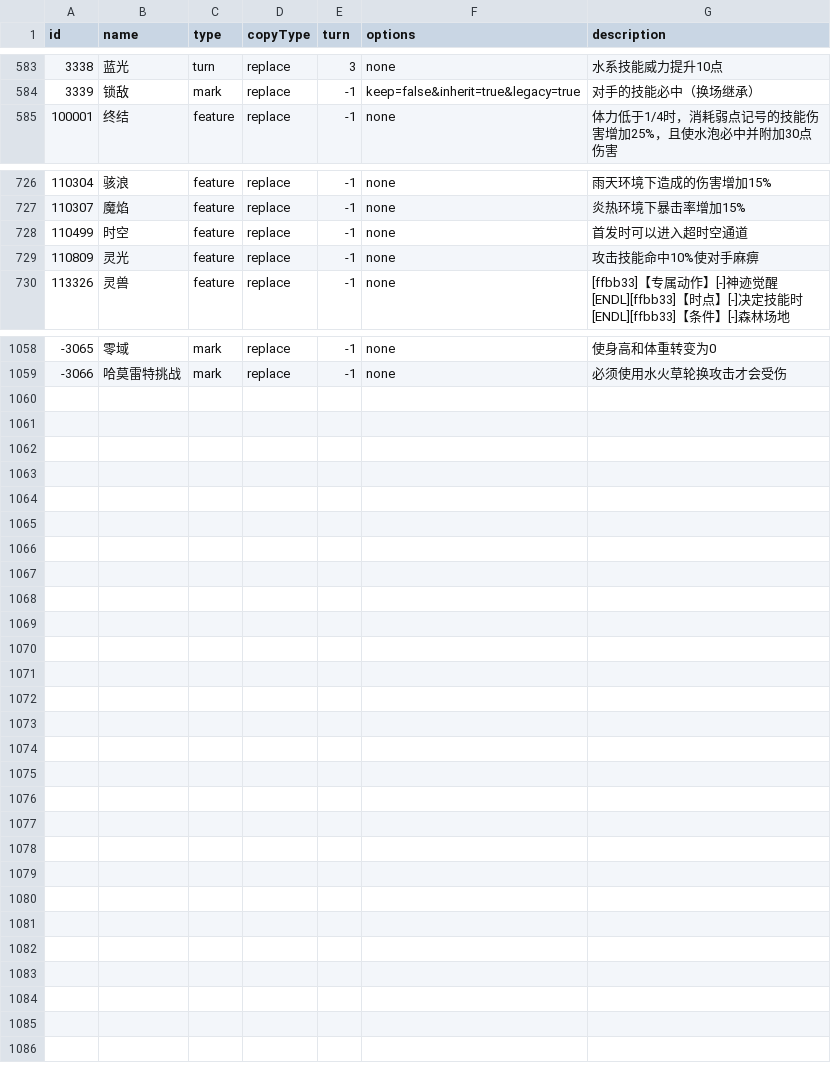
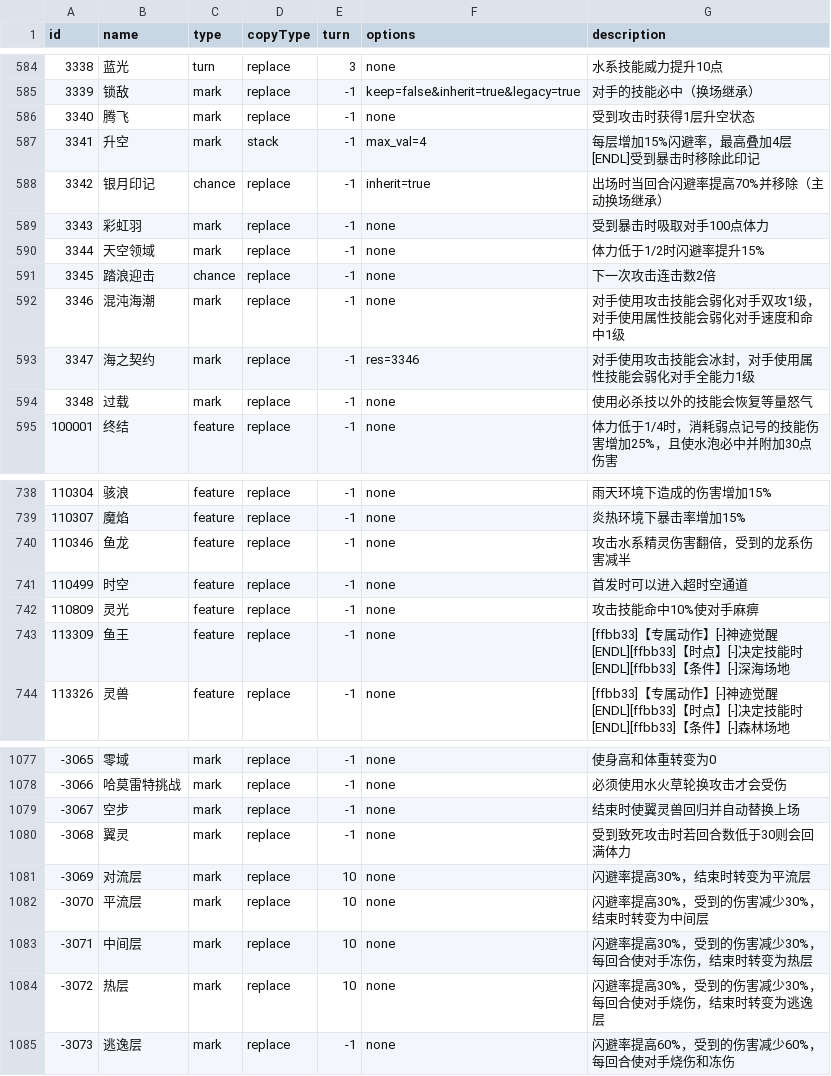
Before and after one commit to Brady29655751/Seer2-Restart-Lite, a CSV file: Assets/Resources/Data/Buffs/info.csv, drawn as a sheet; only a part is shown, gaps mark what is left out; the diff covers the shown part only.

```diff
--- a/Assets/Resources/Data/Buffs/info.csv
+++ b/Assets/Resources/Data/Buffs/info.csv
@@ -584,2 +585,11 @@ id,name,type,copyType,turn,options,description
 3339,锁敌,mark,replace,-1,keep=false&inherit=true&legacy=true,对手的技能必中（换场继承）
+3340,腾飞,mark,replace,-1,none,受到攻击时获得1层升空状态
+3341,升空,mark,stack,-1,max_val=4,每层增加15%闪避率，最高叠加4层[ENDL]受到暴击时移除此印记
+3342,银月印记,chance,replace,-1,inherit=true,出场时当回合闪避率提高70%并移除（主动换场继承）
+3343,彩虹羽,mark,replace,-1,none,受到暴击时吸取对手100点体力
+3344,天空领域,mark,replace,-1,none,体力低于1/2时闪避率提升15%
+3345,踏浪迎击,chance,replace,-1,none,下一次攻击连击数2倍
+3346,混沌海潮,mark,replace,-1,none,对手使用攻击技能会弱化对手双攻1级，对手使用属性技能会弱化对手速度和命中1级
+3347,海之契约,mark,replace,-1,res=3346,对手使用攻击技能会冰封，对手使用属性技能会弱化对手全能力1级
+3348,过载,mark,replace,-1,none,使用必杀技以外的技能会恢复等量怒气
 100001,终结,feature,replace,-1,none,体力低于1/4时，消耗弱点记号的技能伤害增加25%，且使水泡必中并附加30点伤害
@@ -727,4 +739,6 @@ id,name,type,copyType,turn,options,description
 110307,魔焰,feature,replace,-1,none,炎热环境下暴击率增加15%
+110346,鱼龙,feature,replace,-1,none,攻击水系精灵伤害翻倍，受到的龙系伤害减半
 110499,时空,feature,replace,-1,none,首发时可以进入超时空通道
 110809,灵光,feature,replace,-1,none,攻击技能命中10%使对手麻痹
+113309,鱼王,feature,replace,-1,none,[ffbb33]【专属动作】[-]神迹觉醒[ENDL][ffbb33]【时点】[-]决定技能时[ENDL][ffbb33]【条件】[-]深海场地
 113326,灵兽,feature,replace,-1,none,[ffbb33]【专属动作】[-]神迹觉醒[ENDL][ffbb33]【时点】[-]决定技能时[ENDL][ffbb33]【条件】[-]森林场地
@@ -1059 +1078,8 @@ id,name,type,copyType,turn,options,description
 -3066,哈莫雷特挑战,mark,replace,-1,none,必须使用水火草轮换攻击才会受伤
+-3067,空步,mark,replace,-1,none,结束时使翼灵兽回归并自动替换上场
+-3068,翼灵,mark,replace,-1,none,受到致死攻击时若回合数低于30则会回满体力
+-3069,对流层,mark,replace,10,none,闪避率提高30%，结束时转变为平流层
+-3070,平流层,mark,replace,10,none,闪避率提高30%，受到的伤害减少30%，结束时转变为中间层
+-3071,中间层,mark,replace,10,none,闪避率提高30%，受到的伤害减少30%，每回合使对手冻伤，结束时转变为热层
+-3072,热层,mark,replace,10,none,闪避率提高30%，受到的伤害减少30%，每回合使对手烧伤，结束时转变为逃逸层
+-3073,逃逸层,mark,replace,-1,none,闪避率提高60%，受到的伤害减少60%，每回合使对手烧伤和冻伤
```
Also changed, not shown: 8 added rows and 12 edited cells elsewhere in this file, Assets/Resources/Data/Items/effect.csv, Assets/Resources/Data/Pets/basic.csv, 42 other files.
